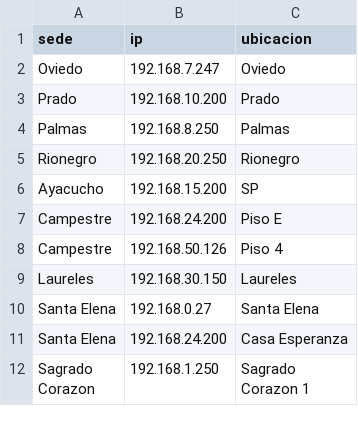
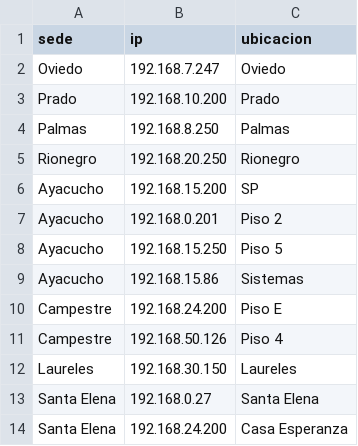
Before and after one commit to xeduark/CONTADORES, a CSV file: impresoras.csv, drawn as a sheet; only a part is shown; the shorter side is filled out with more unchanged rows; the diff names each change by its address in the sheet, - before the commit and + after, or states it on an @@ line.

```diff
--- a/impresoras.csv
+++ b/impresoras.csv
+row 7: Ayacucho | 192.168.0.201 | Piso 2
+row 8: Ayacucho | 192.168.15.250 | Piso 5
+row 9: Ayacucho | 192.168.15.86 | Sistemas
```
